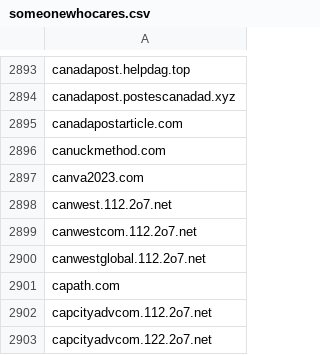
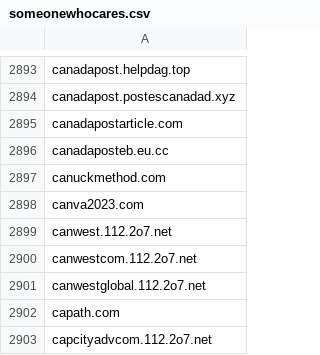
Before and after one commit to external-sources/hosts-sources, a CSV file: data/someonewhocares.csv, drawn as a sheet; only a part is shown, gaps mark what is left out; the shorter side is filled out with more unchanged rows; the diff names each change by its address in the sheet, - before the commit and + after, or states it on an @@ line.

Commit message:
Committed new lists day: 220 of year 2026 21:28:33

```diff
--- a/data/someonewhocares.csv
+++ b/data/someonewhocares.csv
+row 2896: canadaposteb.eu.cc
```
Also changed, not shown: 4 other files.
